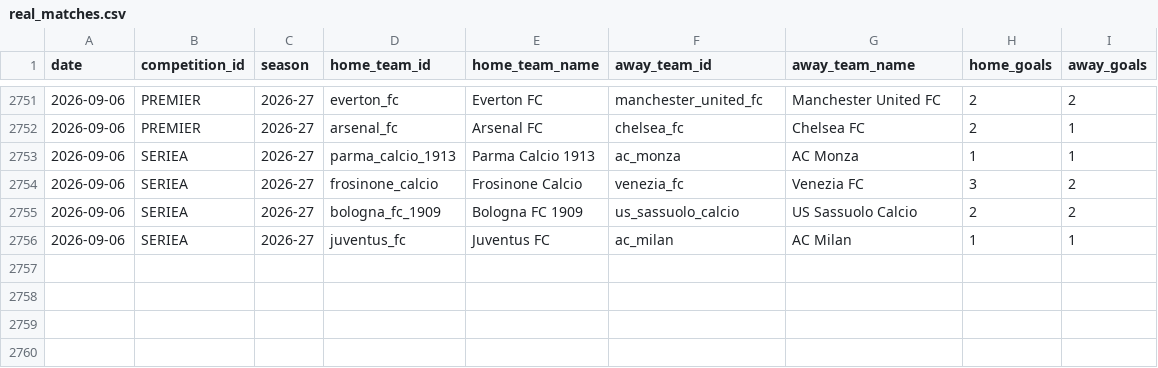
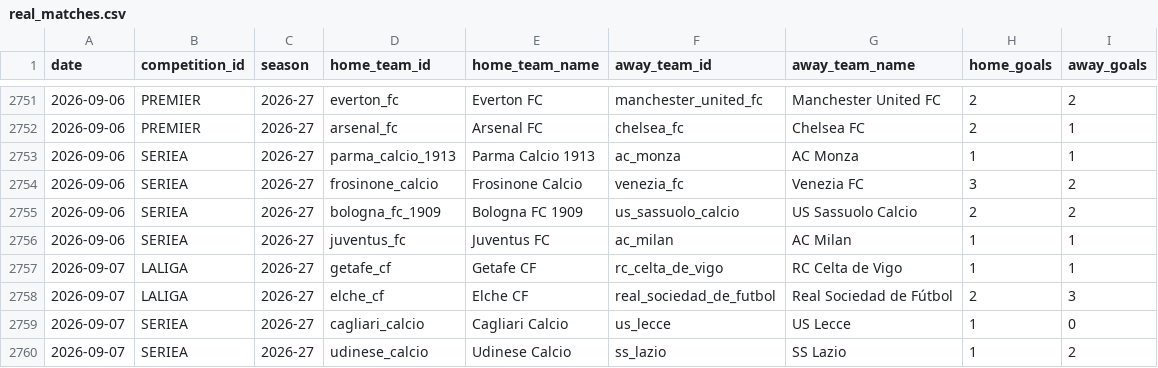
Before and after one commit to alesinho777/botinho777, a CSV file: data/raw/real_matches.csv, drawn as a sheet; only a part is shown, gaps mark what is left out.

```diff
--- a/data/raw/real_matches.csv
+++ b/data/raw/real_matches.csv
@@ -2756 +2756,5 @@ date,competition_id,season,home_team_id,home_team_name,away_team_id,away_team_na
 2026-09-06,SERIEA,2026-27,juventus_fc,Juventus FC,ac_milan,AC Milan,1,1
+2026-09-07,LALIGA,2026-27,getafe_cf,Getafe CF,rc_celta_de_vigo,RC Celta de Vigo,1,1
+2026-09-07,LALIGA,2026-27,elche_cf,Elche CF,real_sociedad_de_futbol,Real Sociedad de Fútbol,2,3
+2026-09-07,SERIEA,2026-27,cagliari_calcio,Cagliari Calcio,us_lecce,US Lecce,1,0
+2026-09-07,SERIEA,2026-27,udinese_calcio,Udinese Calcio,ss_lazio,SS Lazio,1,2
```
Also changed, not shown: data/raw/upcoming_fixtures.csv.
